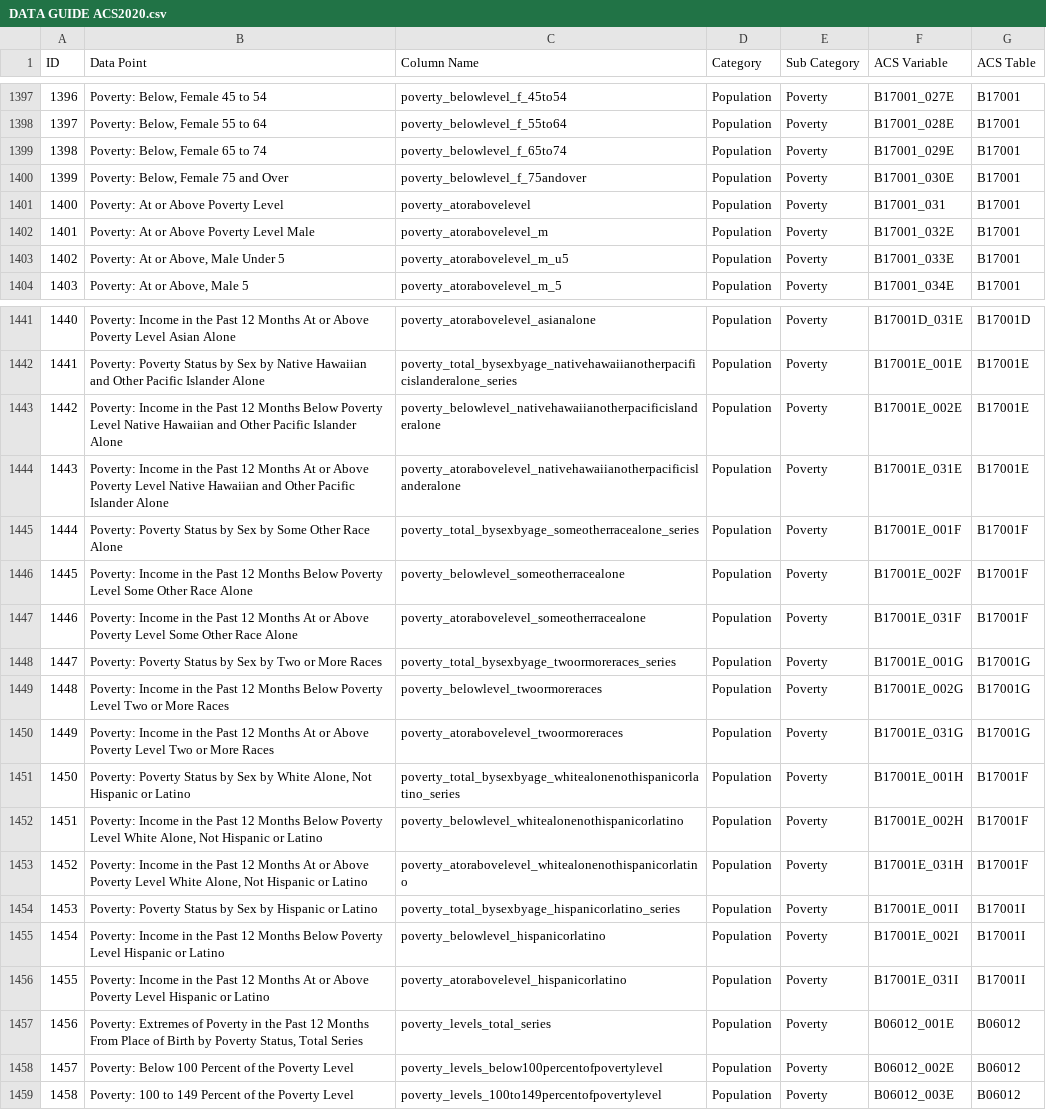
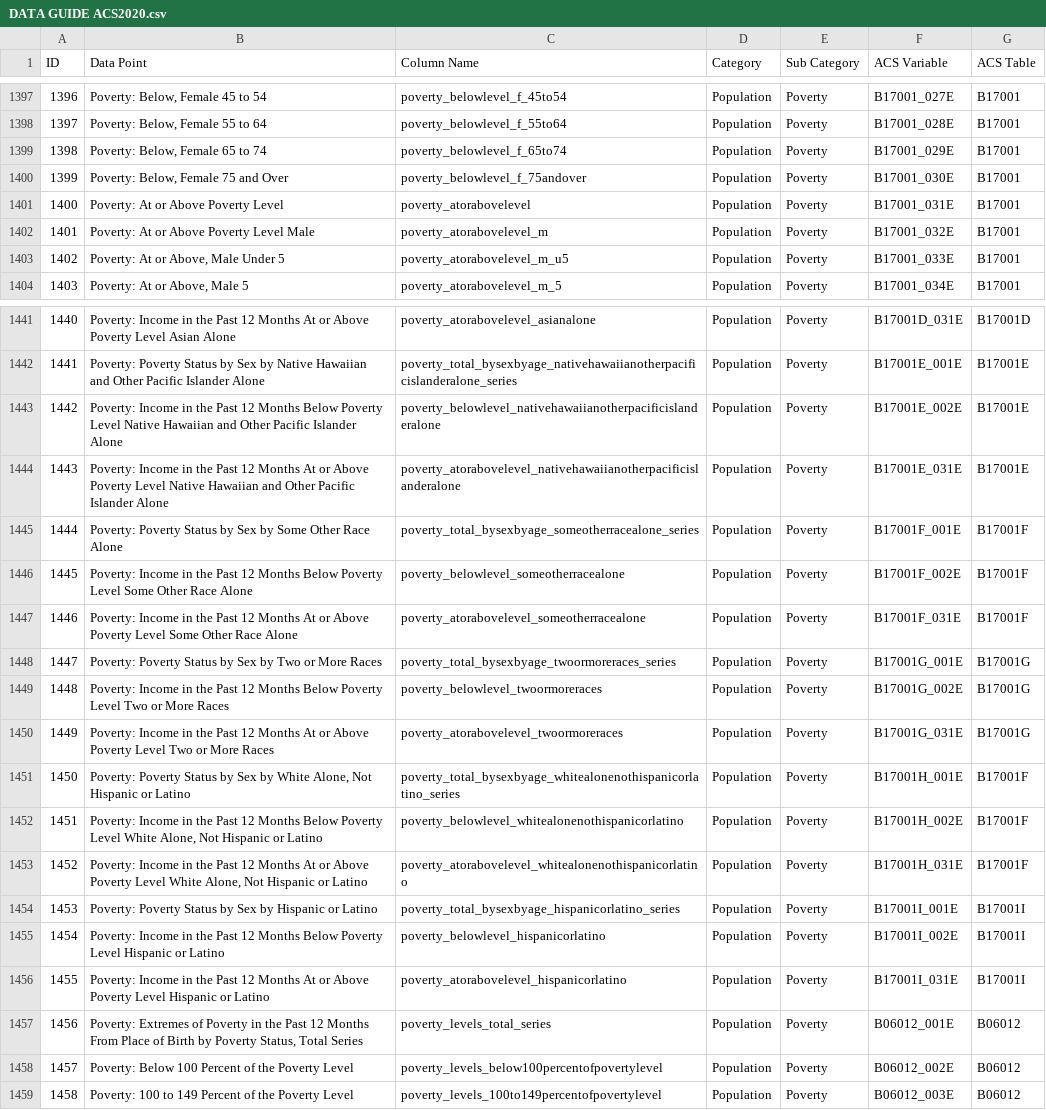
Before and after one commit to Greater-Nashville-Regional-Council/Parent-Data-Gathering, a CSV file: data guides/DATA GUIDE ACS2020.csv, drawn as a sheet; only a part is shown, gaps mark what is left out.

```diff
--- a/data guides/DATA GUIDE ACS2020.csv
+++ b/data guides/DATA GUIDE ACS2020.csv
@@ -1400,3 +1400,3 @@
 1399,"Poverty: Below, Female 75 and Over",poverty_belowlevel_f_75andover,Population,Poverty,B17001_030E,B17001
-1400,Poverty: At or Above Poverty Level,poverty_atorabovelevel,Population,Poverty,B17001_031,B17001
+1400,Poverty: At or Above Poverty Level,poverty_atorabovelevel,Population,Poverty,B17001_031E,B17001
 1401,Poverty: At or Above Poverty Level Male,poverty_atorabovelevel_m,Population,Poverty,B17001_032E,B17001
@@ -1444,14 +1444,14 @@
 1443,Poverty: Income in the Past 12 Months At or Above Poverty Level Native Hawaiian and Other Pacific Islander Alone,poverty_atorabovelevel_nativehawaiianotherpacificislanderalone,Population,Poverty,B17001E_031E,B17001E
-1444,Poverty: Poverty Status by Sex by Some Other Race Alone,poverty_total_bysexbyage_someotherracealone_series,Population,Poverty,B17001E_001F,B17001F
-1445,Poverty: Income in the Past 12 Months Below Poverty Level Some Other Race Alone,poverty_belowlevel_someotherracealone,Population,Poverty,B17001E_002F,B17001F
-1446,Poverty: Income in the Past 12 Months At or Above Poverty Level Some Other Race Alone,poverty_atorabovelevel_someotherracealone,Population,Poverty,B17001E_031F,B17001F
-1447,Poverty: Poverty Status by Sex by Two or More Races,poverty_total_bysexbyage_twoormoreraces_series,Population,Poverty,B17001E_001G,B17001G
-1448,Poverty: Income in the Past 12 Months Below Poverty Level Two or More Races,poverty_belowlevel_twoormoreraces,Population,Poverty,B17001E_002G,B17001G
-1449,Poverty: Income in the Past 12 Months At or Above Poverty Level Two or More Races,poverty_atorabovelevel_twoormoreraces,Population,Poverty,B17001E_031G,B17001G
-1450,"Poverty: Poverty Status by Sex by White Alone, Not Hispanic or Latino",poverty_total_bysexbyage_whitealonenothispanicorlatino_series,Population,Poverty,B17001E_001H,B17001F
-1451,"Poverty: Income in the Past 12 Months Below Poverty Level White Alone, Not Hispanic or Latino",poverty_belowlevel_whitealonenothispanicorlatino,Population,Poverty,B17001E_002H,B17001F
-1452,"Poverty: Income in the Past 12 Months At or Above Poverty Level White Alone, Not Hispanic or Latino",poverty_atorabovelevel_whitealonenothispanicorlatino,Population,Poverty,B17001E_031H,B17001F
-1453,Poverty: Poverty Status by Sex by Hispanic or Latino,poverty_total_bysexbyage_hispanicorlatino_series,Population,Poverty,B17001E_001I,B17001I
-1454,Poverty: Income in the Past 12 Months Below Poverty Level Hispanic or Latino,poverty_belowlevel_hispanicorlatino,Population,Poverty,B17001E_002I,B17001I
-1455,Poverty: Income in the Past 12 Months At or Above Poverty Level Hispanic or Latino,poverty_atorabovelevel_hispanicorlatino,Population,Poverty,B17001E_031I,B17001I
+1444,Poverty: Poverty Status by Sex by Some Other Race Alone,poverty_total_bysexbyage_someotherracealone_series,Population,Poverty,B17001F_001E,B17001F
+1445,Poverty: Income in the Past 12 Months Below Poverty Level Some Other Race Alone,poverty_belowlevel_someotherracealone,Population,Poverty,B17001F_002E,B17001F
+1446,Poverty: Income in the Past 12 Months At or Above Poverty Level Some Other Race Alone,poverty_atorabovelevel_someotherracealone,Population,Poverty,B17001F_031E,B17001F
+1447,Poverty: Poverty Status by Sex by Two or More Races,poverty_total_bysexbyage_twoormoreraces_series,Population,Poverty,B17001G_001E,B17001G
+1448,Poverty: Income in the Past 12 Months Below Poverty Level Two or More Races,poverty_belowlevel_twoormoreraces,Population,Poverty,B17001G_002E,B17001G
+1449,Poverty: Income in the Past 12 Months At or Above Poverty Level Two or More Races,poverty_atorabovelevel_twoormoreraces,Population,Poverty,B17001G_031E,B17001G
+1450,"Poverty: Poverty Status by Sex by White Alone, Not Hispanic or Latino",poverty_total_bysexbyage_whitealonenothispanicorlatino_series,Population,Poverty,B17001H_001E,B17001F
+1451,"Poverty: Income in the Past 12 Months Below Poverty Level White Alone, Not Hispanic or Latino",poverty_belowlevel_whitealonenothispanicorlatino,Population,Poverty,B17001H_002E,B17001F
+1452,"Poverty: Income in the Past 12 Months At or Above Poverty Level White Alone, Not Hispanic or Latino",poverty_atorabovelevel_whitealonenothispanicorlatino,Population,Poverty,B17001H_031E,B17001F
+1453,Poverty: Poverty Status by Sex by Hispanic or Latino,poverty_total_bysexbyage_hispanicorlatino_series,Population,Poverty,B17001I_001E,B17001I
+1454,Poverty: Income in the Past 12 Months Below Poverty Level Hispanic or Latino,poverty_belowlevel_hispanicorlatino,Population,Poverty,B17001I_002E,B17001I
+1455,Poverty: Income in the Past 12 Months At or Above Poverty Level Hispanic or Latino,poverty_atorabovelevel_hispanicorlatino,Population,Poverty,B17001I_031E,B17001I
 1456,"Poverty: Extremes of Poverty in the Past 12 Months From Place of Birth by Poverty Status, Total Series",poverty_levels_total_series,Population,Poverty,B06012_001E,B06012
```
Also changed, not shown: 39 other files.
